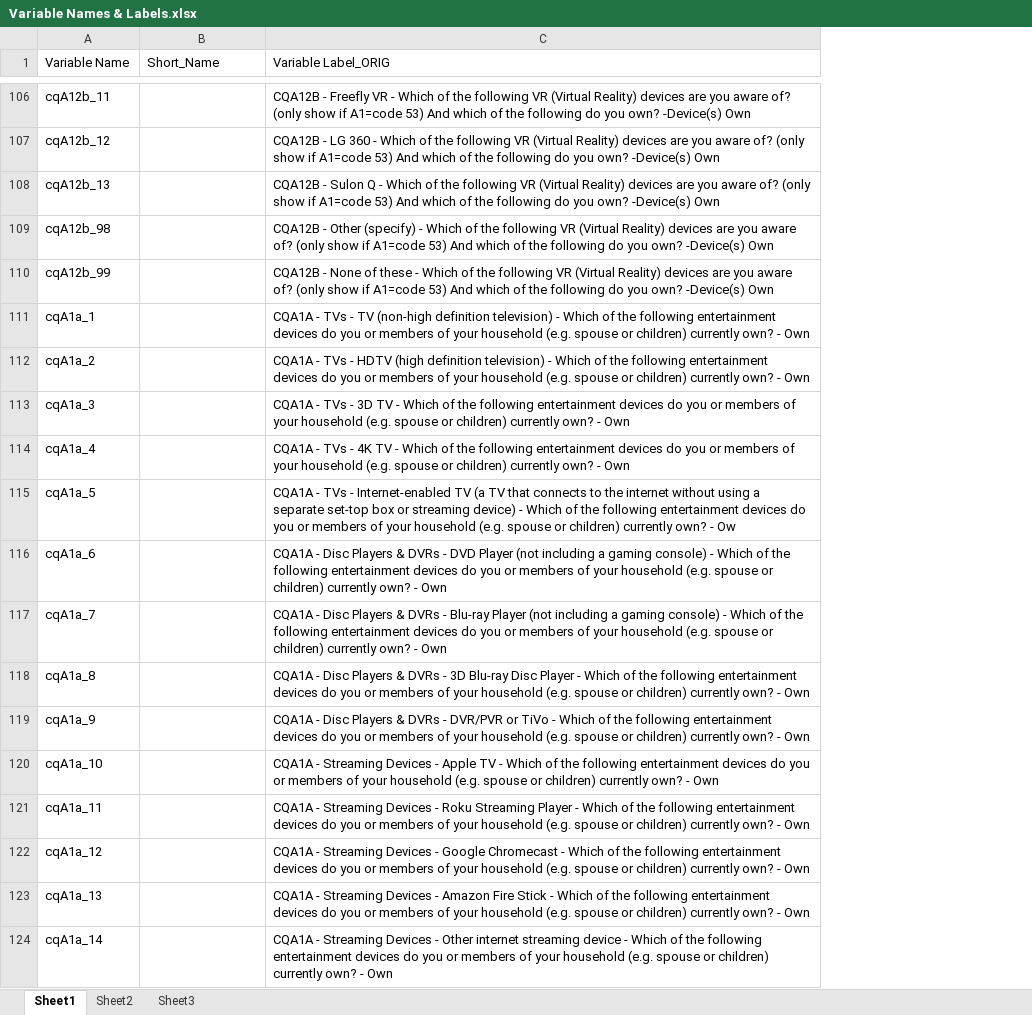
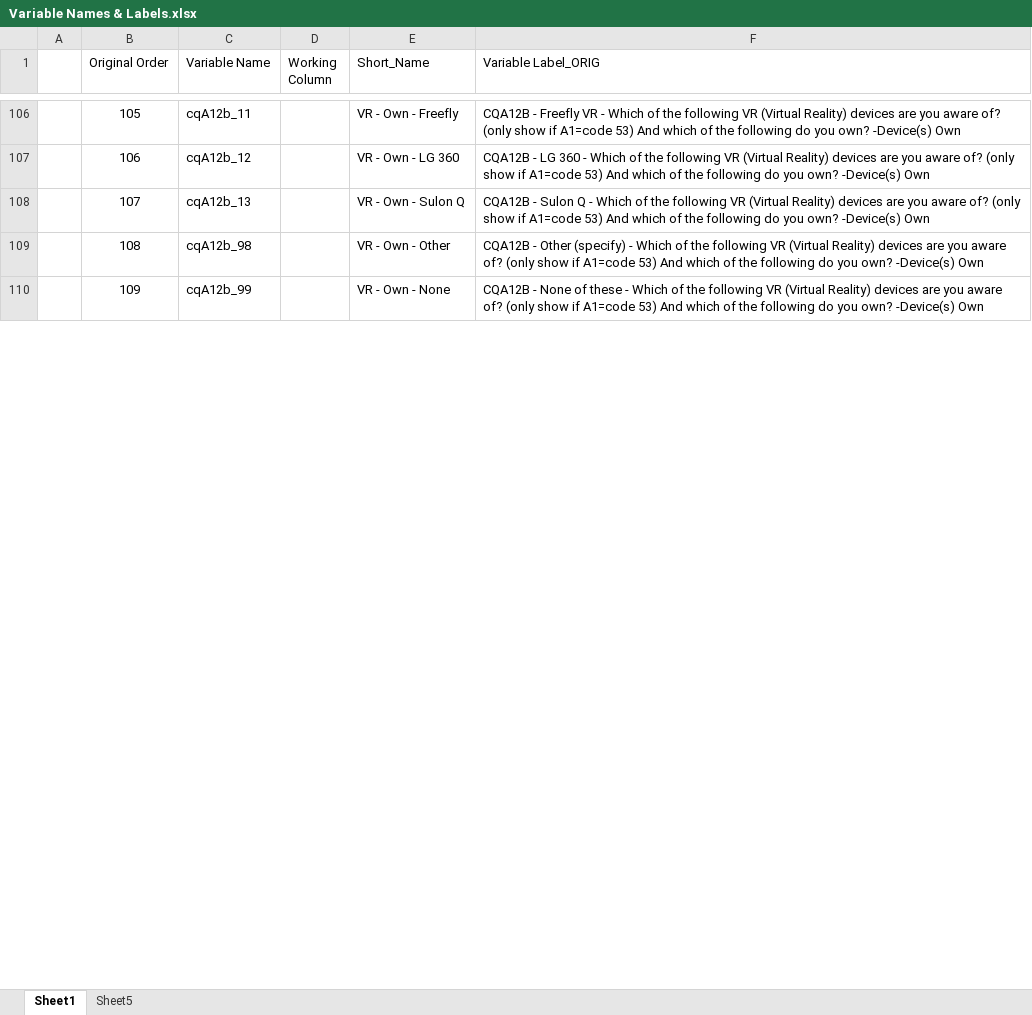
Before and after one commit to anne1987/Data_Science_AAR_2.0, an Excel workbook: projects/AAR_final-project/Data/Variable Names & Labels.xlsx, sheet Sheet1, drawn as a sheet; only a part is shown, gaps mark what is left out; values as stored, in another font and other column widths than the file's, no borders; table styles not drawn; removed rows and columns are numbered as before the commit, all else as after; the diff covers the shown part only; the diff names each change by its address in the sheet, - before the commit and + after, or states it on an @@ line.

```diff
--- a/projects/AAR_final-project/Data/Variable Names & Labels.xlsx (sheet Sheet1)
+++ b/projects/AAR_final-project/Data/Variable Names & Labels.xlsx (sheet Sheet1)
-sheet tab: Sheet2
-sheet tab: Sheet3
+sheet tab: Sheet5
+column A, empty
+column B (Original Order), rows 106-110: 105 | 106 | 107 | 108 | 109
+column D (Working Column), empty
-E106 (Short_Name): (empty)
+E106 (Short_Name): VR - Own - Freefly
-E107 (Short_Name): (empty)
+E107 (Short_Name): VR - Own - LG 360
-E108 (Short_Name): (empty)
+E108 (Short_Name): VR - Own - Sulon Q
-E109 (Short_Name): (empty)
+E109 (Short_Name): VR - Own - Other
-E110 (Short_Name): (empty)
+E110 (Short_Name): VR - Own - None
-row 111: cqA1a_1 |  | CQA1A - TVs - TV (non-high definition television) - Which of the following entertainment devices do you or members of your household (e.g. spouse or children) currently own? - Own
-row 112: cqA1a_2 |  | CQA1A - TVs - HDTV (high definition television) - Which of the following entertainment devices do you or members of your household (e.g. spouse or children) currently own? - Own
-row 113: cqA1a_3 |  | CQA1A - TVs - 3D TV - Which of the following entertainment devices do you or members of your household (e.g. spouse or children) currently own? - Own
-row 114: cqA1a_4 |  | CQA1A - TVs - 4K TV - Which of the following entertainment devices do you or members of your household (e.g. spouse or children) currently own? - Own
-row 115: cqA1a_5 |  | CQA1A - TVs - Internet-enabled TV (a TV that connects to the internet without using a separate set-top box or streaming device) - Which of the following entertainment devices do you or members of your household (e.g. spouse or children) currently own? - Ow
-row 116: cqA1a_6 |  | CQA1A - Disc Players & DVRs - DVD Player (not including a gaming console) - Which of the following entertainment devices do you or members of your household (e.g. spouse or children) currently own? - Own
-row 117: cqA1a_7 |  | CQA1A - Disc Players & DVRs - Blu-ray Player (not including a gaming console) - Which of the following entertainment devices do you or members of your household (e.g. spouse or children) currently own? - Own
-row 118: cqA1a_8 |  | CQA1A - Disc Players & DVRs - 3D Blu-ray Disc Player - Which of the following entertainment devices do you or members of your household (e.g. spouse or children) currently own? - Own
-row 119: cqA1a_9 |  | CQA1A - Disc Players & DVRs - DVR/PVR or TiVo - Which of the following entertainment devices do you or members of your household (e.g. spouse or children) currently own? - Own
-row 120: cqA1a_10 |  | CQA1A - Streaming Devices - Apple TV - Which of the following entertainment devices do you or members of your household (e.g. spouse or children) currently own? - Own
-row 121: cqA1a_11 |  | CQA1A - Streaming Devices - Roku Streaming Player - Which of the following entertainment devices do you or members of your household (e.g. spouse or children) currently own? - Own
-row 122: cqA1a_12 |  | CQA1A - Streaming Devices - Google Chromecast - Which of the following entertainment devices do you or members of your household (e.g. spouse or children) currently own? - Own
-row 123: cqA1a_13 |  | CQA1A - Streaming Devices - Amazon Fire Stick - Which of the following entertainment devices do you or members of your household (e.g. spouse or children) currently own? - Own
-row 124: cqA1a_14 |  | CQA1A - Streaming Devices - Other internet streaming device - Which of the following entertainment devices do you or members of your household (e.g. spouse or children) currently own? - Own
```
Also changed, not shown: 37 removed rows and 106 edited cells elsewhere in this sheet, 1 other file.
